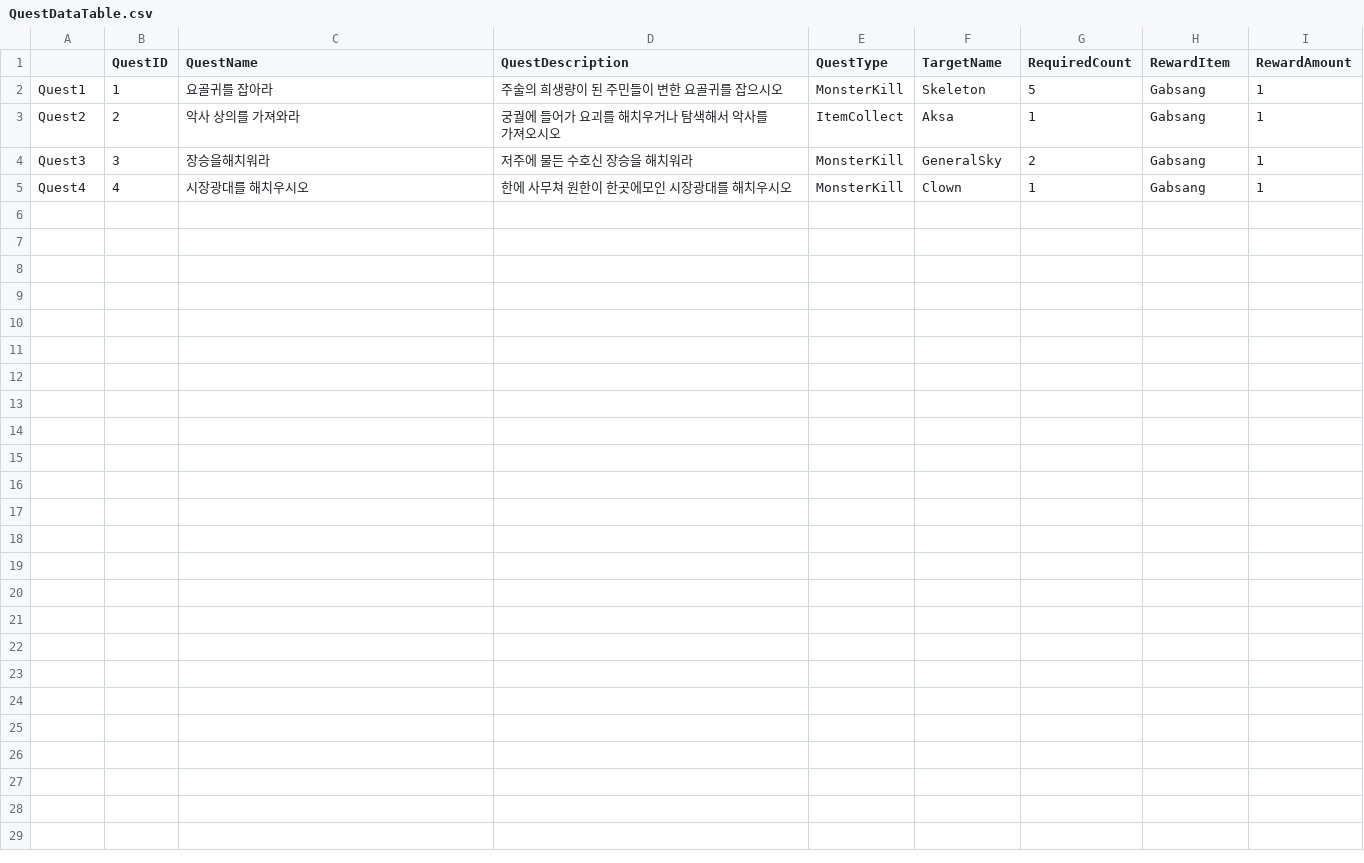
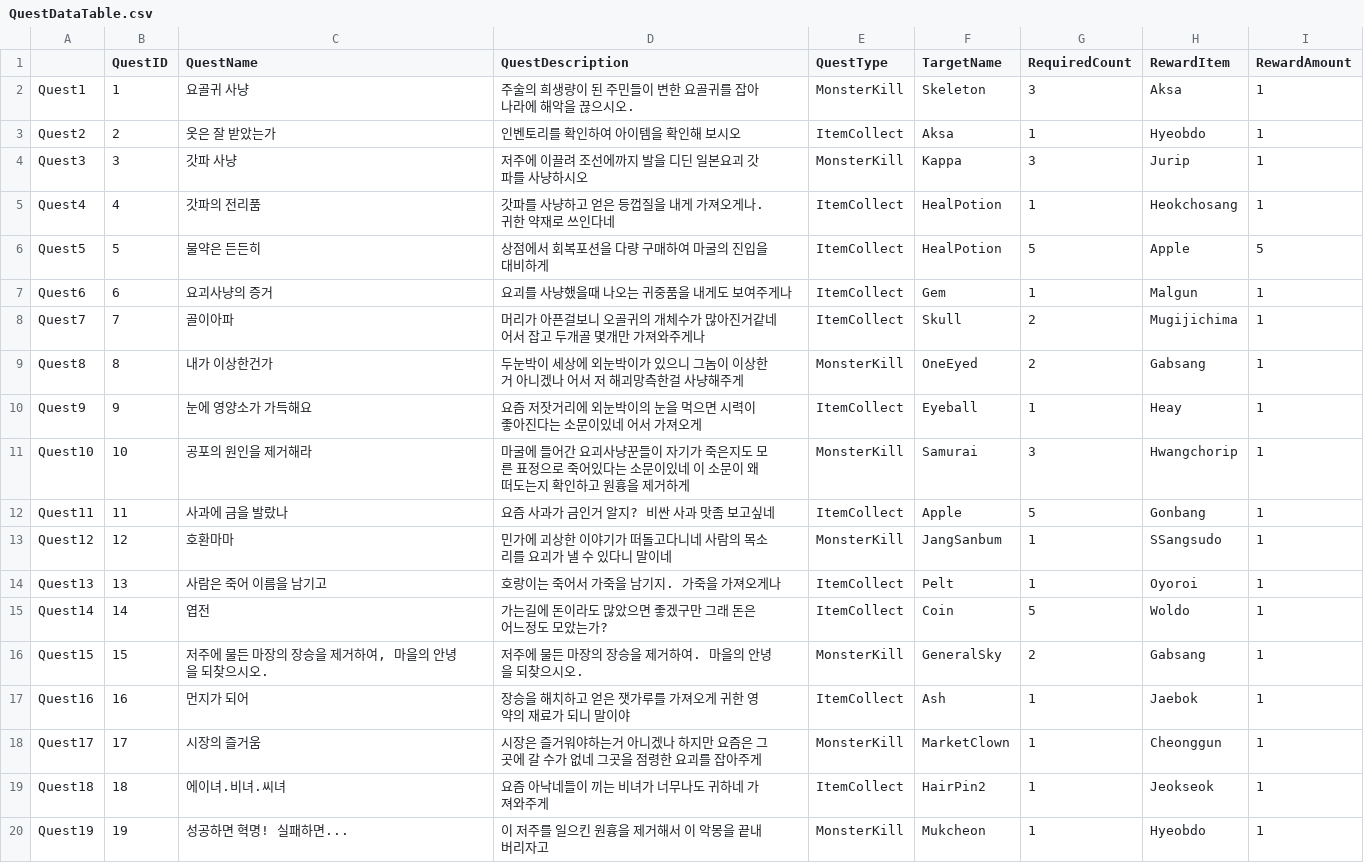
Before and after one commit to NbcampUnreal/1st-Team5-Final-Project, a CSV file: Content/DataTable/QuestDataTable.csv, drawn as a sheet; only a part is shown; the diff covers the shown part only.

```diff
--- a/Content/DataTable/QuestDataTable.csv
+++ b/Content/DataTable/QuestDataTable.csv
@@ -1,5 +1,20 @@
 ,QuestID,QuestName,QuestDescription,QuestType,TargetName,RequiredCount,RewardItem,RewardAmount
-Quest1,1,요골귀를 잡아라,주술의 희생량이 된 주민들이 변한 요골귀를 잡으시오,MonsterKill,Skeleton,5,Gabsang,1
-Quest2,2,악사 상의를 가져와라,궁궐에 들어가 요괴를 해치우거나 탐색해서 악사를 가져오시오,ItemCollect,Aksa,1,Gabsang,1
-Quest3,3,장승을해치워라,저주에 물든 수호신 장승을 해치워라,MonsterKill,GeneralSky,2,Gabsang,1
-Quest4,4,시장광대를 해치우시오,한에 사무쳐 원한이 한곳에모인 시장광대를 해치우시오,MonsterKill,Clown,1,Gabsang,1
+Quest1,1,요골귀 사냥,주술의 희생량이 된 주민들이 변한 요골귀를 잡아 나라에 해악을 끊으시오.,MonsterKill,Skeleton,3,Aksa,1
+Quest2,2,옷은 잘 받았는가,인벤토리를 확인하여 아이템을 확인해 보시오,ItemCollect,Aksa,1,Hyeobdo,1
+Quest3,3,갓파 사냥,저주에 이끌려 조선에까지 발을 디딘 일본요괴 갓파를 사냥하시오,MonsterKill,Kappa,3,Jurip,1
+Quest4,4,갓파의 전리품 ,갓파를 사냥하고 얻은 등껍질을 내게 가져오게나.귀한 약재로 쓰인다네,ItemCollect,HealPotion,1,Heokchosang,1
+Quest5,5,물약은 든든히,상점에서 회복포션을 다량 구매하여 마굴의 진입을 대비하게,ItemCollect,HealPotion,5,Apple,5
+Quest6,6,요괴사냥의 증거,요괴를 사냥했을때 나오는 귀중품을 내게도 보여주게나,ItemCollect,Gem,1,Malgun,1
+Quest7,7,골이아파 ,머리가 아픈걸보니 오골귀의 개체수가 많아진거같네 어서 잡고 두개골 몇개만 가져와주게나,ItemCollect,Skull,2,Mugijichima,1
+Quest8,8,내가 이상한건가,두눈박이 세상에 외눈박이가 있으니 그놈이 이상한거 아니겠나 어서 저 해괴망측한걸 사냥해주게,MonsterKill,OneEyed,2,Gabsang,1
+Quest9,9,눈에 영양소가 가득해요,요즘 저잣거리에 외눈박이의 눈을 먹으면 시력이 좋아진다는 소문이있네 어서 가져오게,ItemCollect,Eyeball,1,Heay,1
+Quest10,10,공포의 원인을 제거해라,마굴에 들어간 요괴사냥꾼들이 자기가 죽은지도 모른 표정으로 죽어있다는 소문이있네 이 소문이 왜 떠도는지 확인하고 원흉을 제거하게,MonsterKill,Samurai,3,Hwangchorip,1
+Quest11,11,사과에 금을 발랐나,요즘 사과가 금인거 알지? 비싼 사과 맛좀 보고싶네,ItemCollect,Apple,5,Gonbang,1
+Quest12,12,호환마마,민가에 괴상한 이야기가 떠돌고다니네 사람의 목소리를 요괴가 낼 수 있다니 말이네,MonsterKill,JangSanbum,1,SSangsudo,1
+Quest13,13,사람은 죽어 이름을 남기고,호랑이는 죽어서 가죽을 남기지. 가죽을 가져오게나,ItemCollect,Pelt,1,Oyoroi,1
+Quest14,14,엽전,가는길에 돈이라도 많았으면 좋겠구만 그래 돈은 어느정도 모았는가?,ItemCollect,Coin,5,Woldo,1
+Quest15,15,"저주에 물든 마장의 장승을 제거하여, 마을의 안녕을 되찾으시오.",저주에 물든 마장의 장승을 제거하여. 마을의 안녕을 되찾으시오.,MonsterKill,GeneralSky,2,Gabsang,1
+Quest16,16,먼지가 되어,장승을 해치하고 얻은 잿가루를 가져오게 귀한 영약의 재료가 되니 말이야,ItemCollect,Ash,1,Jaebok,1
+Quest17,17,시장의 즐거움,시장은 즐거워야하는거 아니겠나 하지만 요즘은 그곳에 갈 수가 없네 그곳을 점령한 요괴를 잡아주게,MonsterKill,MarketClown,1,Cheonggun,1
+Quest18,18,에이녀.비녀.씨녀,요즘 아낙네들이 끼는 비녀가 너무나도 귀하네 가져와주게,ItemCollect,HairPin2,1,Jeokseok,1
+Quest19,19,성공하면 혁명! 실패하면...,이 저주를 일으킨 원흉을 제거해서 이 악몽을 끝내버리자고,MonsterKill,Mukcheon,1,Hyeobdo,1
```
Also changed, not shown: 1 added row elsewhere in this file, 1 other file.
